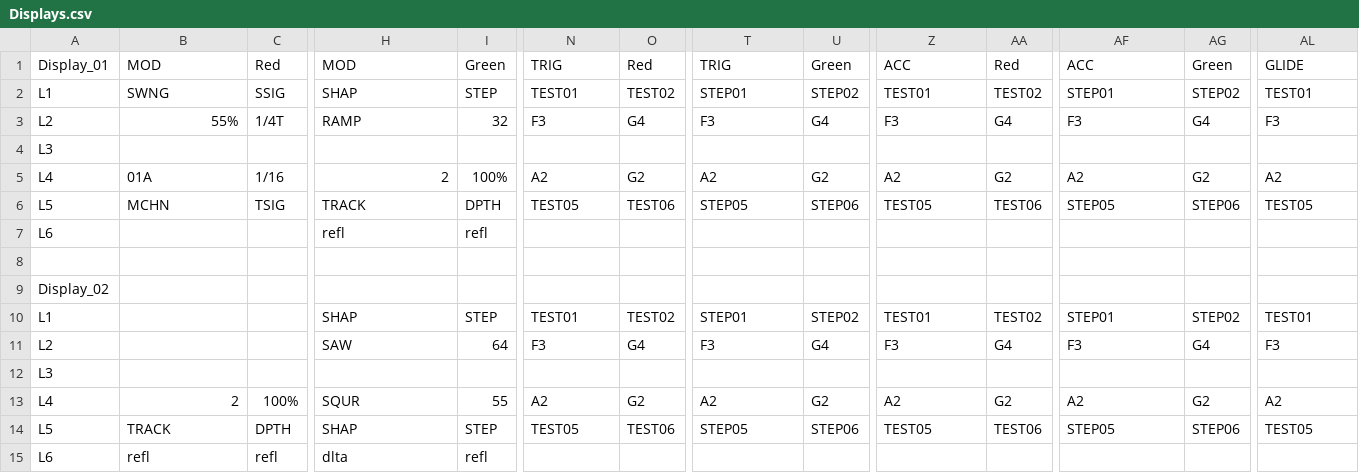
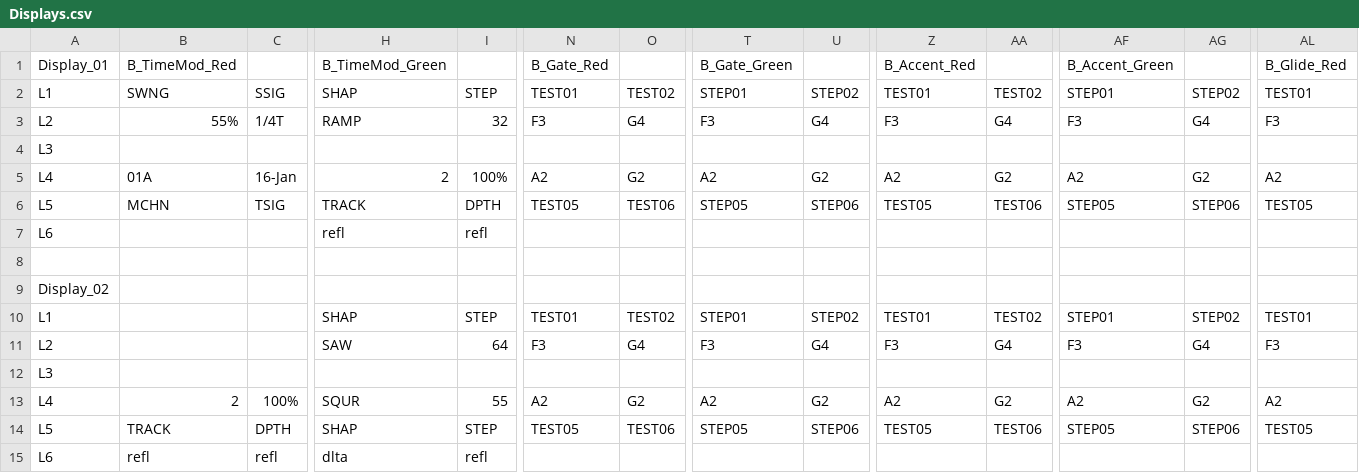
Before and after one commit to dwarfaparte/synth_hosted, a CSV file: Displays.csv, drawn as a sheet; only a part is shown, gaps mark what is left out; the diff covers the shown part only; the diff names each change by its address in the sheet, - before the commit and + after, or states it on an @@ line.

Commit message:
Fixed displays and made all starting buttons green

```diff
--- a/Displays.csv
+++ b/Displays.csv
-B1: MOD
+B1: B_TimeMod_Red
-C1: Red
+C1: (empty)
-H1: MOD
+H1: B_TimeMod_Green
-I1: Green
+I1: (empty)
-N1: TRIG
+N1: B_Gate_Red
-O1: Red
+O1: (empty)
-T1: TRIG
+T1: B_Gate_Green
-U1: Green
+U1: (empty)
-Z1: ACC
+Z1: B_Accent_Red
-AA1: Red
+AA1: (empty)
-AF1: ACC
+AF1: B_Accent_Green
-AG1: Green
+AG1: (empty)
-AL1: GLIDE
+AL1: B_Glide_Red
-C5: 1/16
+C5: 16-Jan
```
Also changed, not shown: 11 edited cells elsewhere in this file, 2 other files.
